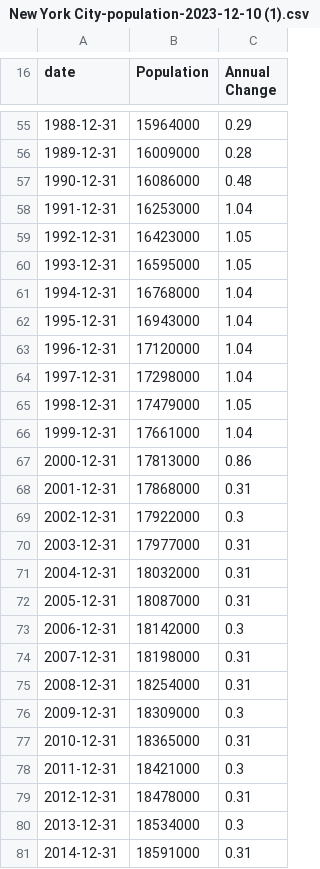
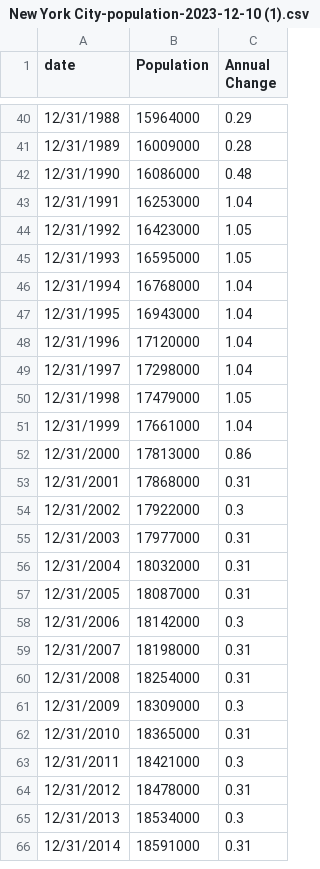
Before and after one commit to Shayaeng/Data607, a CSV file: Final Project/New York City-population-2023-12-10 (1).csv, drawn as a sheet; only a part is shown, gaps mark what is left out; the diff covers the shown part only.

```diff
--- a/Final Project/New York City-population-2023-12-10 (1).csv
+++ b/Final Project/New York City-population-2023-12-10 (1).csv
@@ -55,27 +40,27 @@ date, Population, Annual Change
-1988-12-31,15964000,0.29
-1989-12-31,16009000,0.28
-1990-12-31,16086000,0.48
-1991-12-31,16253000,1.04
-1992-12-31,16423000,1.05
-1993-12-31,16595000,1.05
-1994-12-31,16768000,1.04
-1995-12-31,16943000,1.04
-1996-12-31,17120000,1.04
-1997-12-31,17298000,1.04
-1998-12-31,17479000,1.05
-1999-12-31,17661000,1.04
-2000-12-31,17813000,0.86
-2001-12-31,17868000,0.31
-2002-12-31,17922000,0.3
-2003-12-31,17977000,0.31
-2004-12-31,18032000,0.31
-2005-12-31,18087000,0.31
-2006-12-31,18142000,0.3
-2007-12-31,18198000,0.31
-2008-12-31,18254000,0.31
-2009-12-31,18309000,0.3
-2010-12-31,18365000,0.31
-2011-12-31,18421000,0.3
-2012-12-31,18478000,0.31
-2013-12-31,18534000,0.3
-2014-12-31,18591000,0.31
+12/31/1988,15964000,0.29
+12/31/1989,16009000,0.28
+12/31/1990,16086000,0.48
+12/31/1991,16253000,1.04
+12/31/1992,16423000,1.05
+12/31/1993,16595000,1.05
+12/31/1994,16768000,1.04
+12/31/1995,16943000,1.04
+12/31/1996,17120000,1.04
+12/31/1997,17298000,1.04
+12/31/1998,17479000,1.05
+12/31/1999,17661000,1.04
+12/31/2000,17813000,0.86
+12/31/2001,17868000,0.31
+12/31/2002,17922000,0.3
+12/31/2003,17977000,0.31
+12/31/2004,18032000,0.31
+12/31/2005,18087000,0.31
+12/31/2006,18142000,0.3
+12/31/2007,18198000,0.31
+12/31/2008,18254000,0.31
+12/31/2009,18309000,0.3
+12/31/2010,18365000,0.31
+12/31/2011,18421000,0.3
+12/31/2012,18478000,0.31
+12/31/2013,18534000,0.3
+12/31/2014,18591000,0.31
```
Also changed, not shown: 15 removed rows and 59 edited cells elsewhere in this file.
